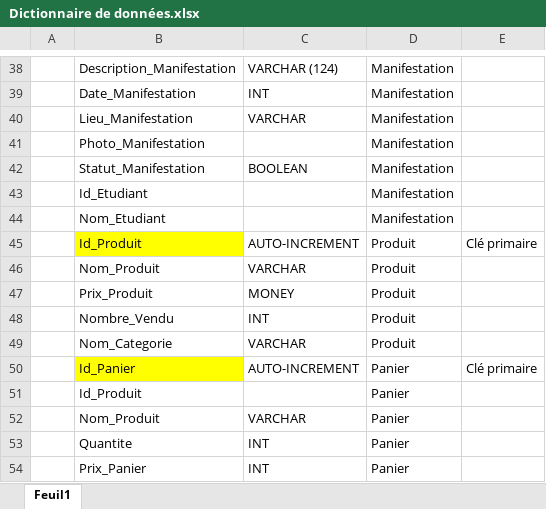
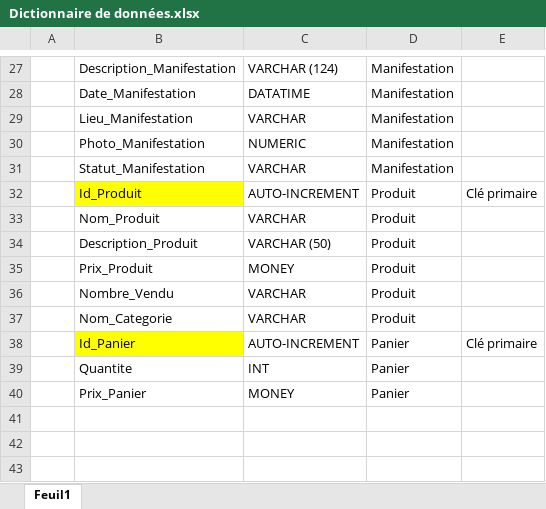
Before and after one commit to PaulB00/ProjetWeb, an Excel workbook: BDD/Dictionnaire de données.xlsx, sheet Feuil1, drawn as a sheet; only a part is shown, gaps mark what is left out; values as stored, in another font and other column widths than the file's, no borders; removed rows and columns are numbered as before the commit, all else as after; the diff covers the shown part only; the diff names each change by its address in the sheet, - before the commit and + after, or states it on an @@ line.

```diff
--- a/BDD/Dictionnaire de données.xlsx (sheet Feuil1)
+++ b/BDD/Dictionnaire de données.xlsx (sheet Feuil1)
-C28: INT
+C28: DATATIME
-C30: (empty)
+C30: NUMERIC
-C31: BOOLEAN
+C31: VARCHAR
-row 43:  | Id_Etudiant |  | Manifestation
-row 44:  | Nom_Etudiant |  | Manifestation
+row 34:  | Description_Produit | VARCHAR (50) | Produit
-C36: INT
+C36: VARCHAR
-row 51:  | Id_Produit |  | Panier
-row 52:  | Nom_Produit | VARCHAR | Panier
-C40: INT
+C40: MONEY
```
Also changed, not shown: 1 added row, 12 removed rows and 7 edited cells elsewhere in this sheet, BDD/Matrice des dépendances fonctionnelles.xlsx.
